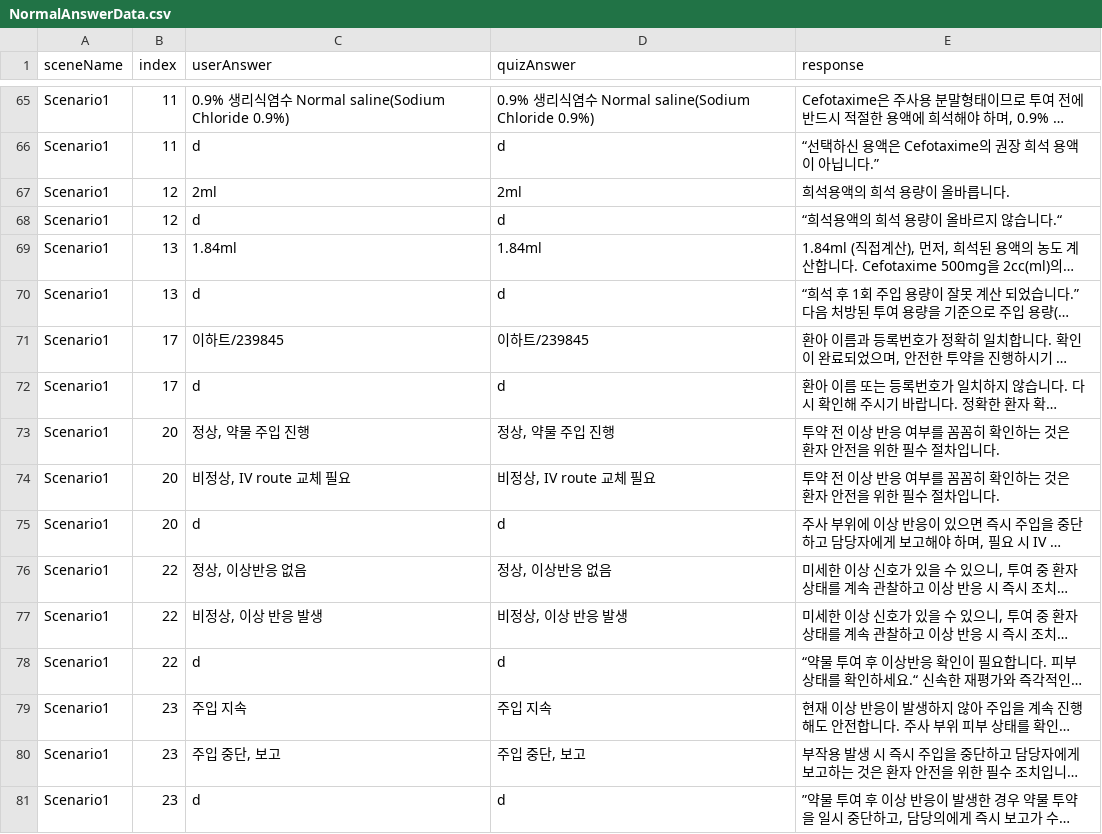
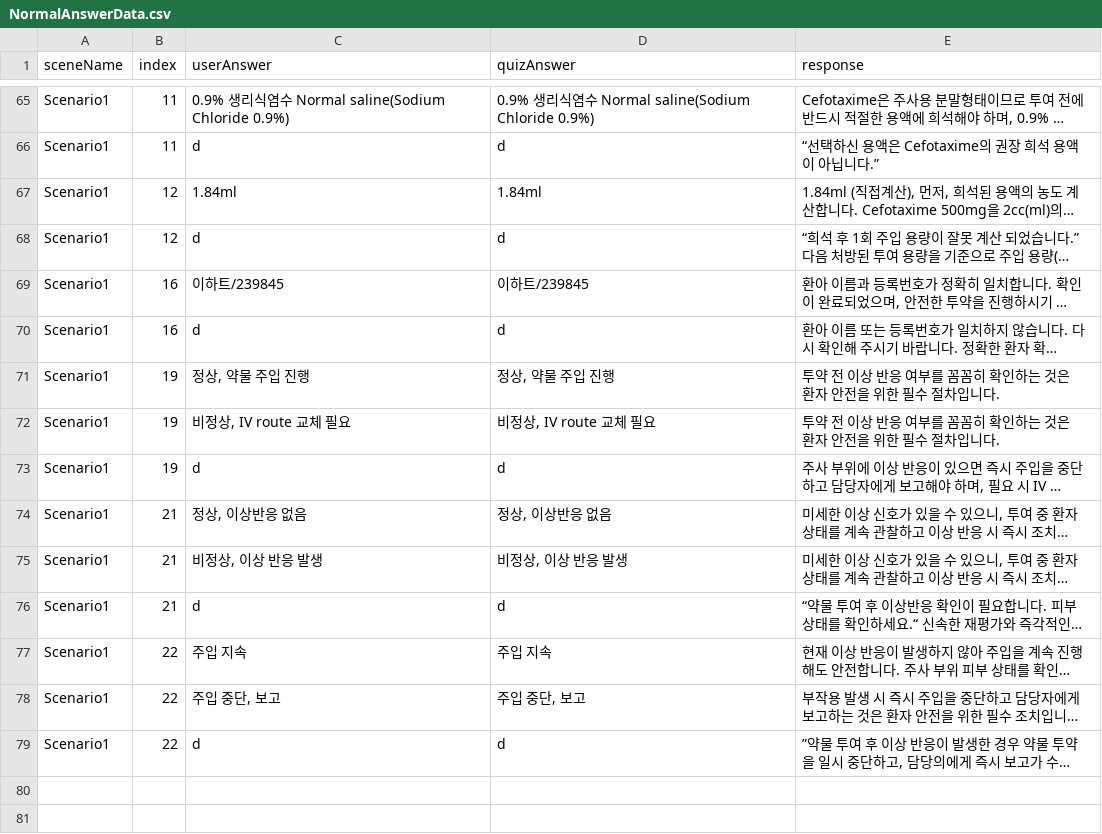
Before and after one commit to JHuiJung/NursingProjectBuild, a CSV file: StreamingAssets/NormalAnswerData.csv, drawn as a sheet; only a part is shown, gaps mark what is left out; long unchanged cells end in …; removed rows and columns are numbered as before the commit, all else as after; the diff names each change by its address in the sheet, - before the commit and + after, or states it on an @@ line.

```diff
--- a/StreamingAssets/NormalAnswerData.csv
+++ b/StreamingAssets/NormalAnswerData.csv
-row 67: Scenario1 | 12 | 2ml | 2ml | 희석용액의 희석 용량이 올바릅니다.
-row 68: Scenario1 | 12 | d | d | “희석용액의 희석 용량이 올바르지 않습니다.“
-B67:B68 (index): 13
+B67:B68 (index): 12
-B69:B70 (index): 17
+B69:B70 (index): 16
-B71:B73 (index): 20
+B71:B73 (index): 19
-B74:B76 (index): 22
+B74:B76 (index): 21
-B77:B79 (index): 23
+B77:B79 (index): 22
```
Also changed, not shown: 8 other files.
